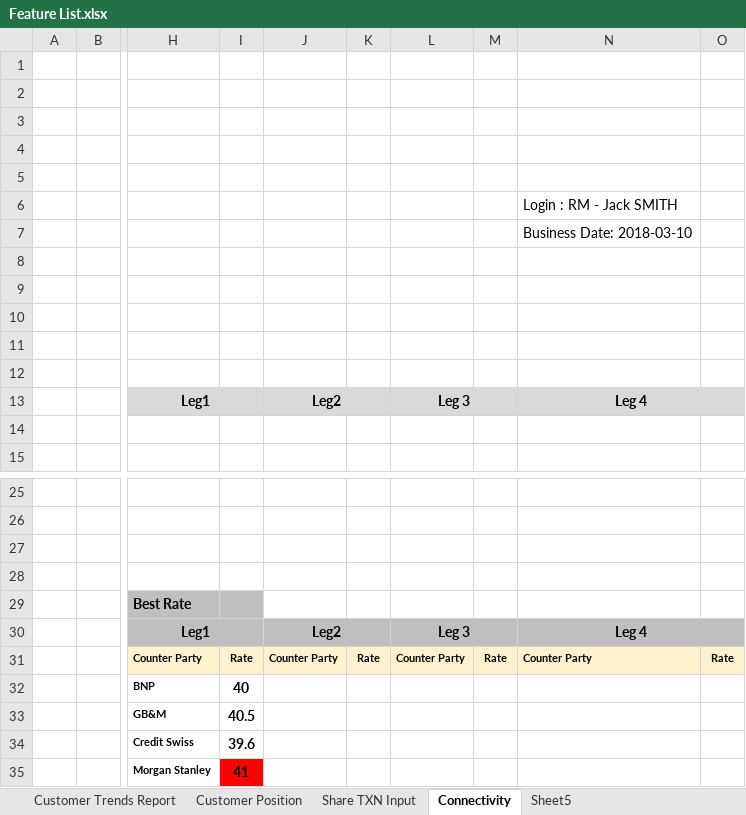
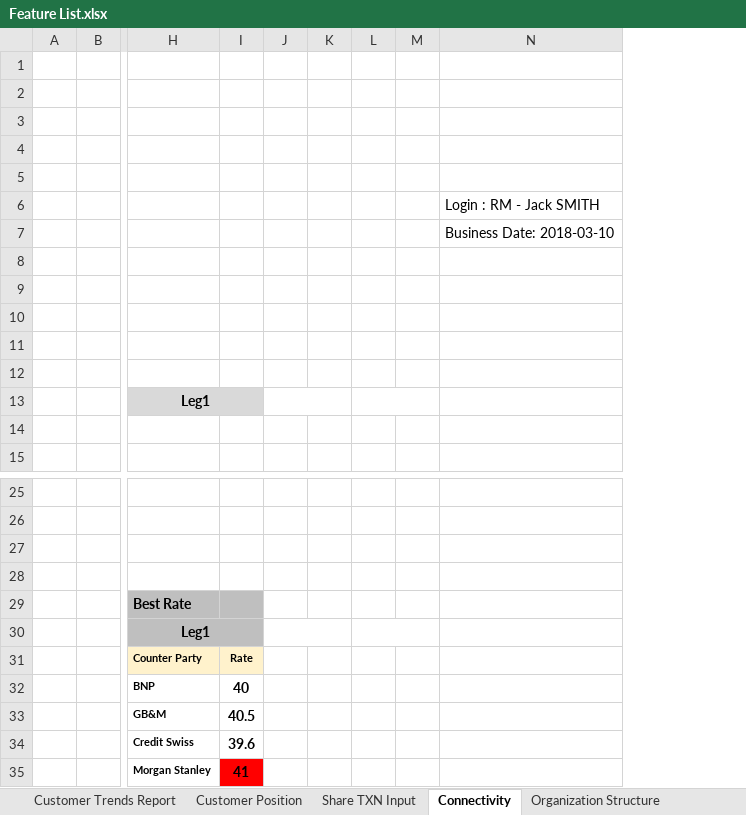
Before and after one commit to tonyhuangDemoTeam/demo, an Excel workbook: demo-design-doc/Feature List.xlsx, sheet Connectivity, drawn as a sheet; only a part is shown, gaps mark what is left out; values as stored, in another font and other column widths than the file's, no borders; charts and pictures not drawn; removed rows and columns are numbered as before the commit, all else as after; the diff names each change by its address in the sheet, - before the commit and + after, or states it on an @@ line.

```diff
--- a/demo-design-doc/Feature List.xlsx (sheet Connectivity)
+++ b/demo-design-doc/Feature List.xlsx (sheet Connectivity)
-sheet tab: Sheet5
+sheet tab: Organization Structure
-column J, row 13: Leg2; rows 30-31: Leg2 | Counter Party
-column K, row 31: Rate
-column L, row 13: Leg 3; rows 30-31: Leg 3 | Counter Party
-column M, row 31: Rate
+column J, empty
+column K, empty
+column L, empty
+column M, empty
-column O, row 31: Rate
-N13: Leg 4
+N13: (empty)
-N13 fill: #D9D9D9
+N13 fill: none
-N13:O13 merged
-N30: Leg 4
+N30: (empty)
-N30 fill: #BFBFBF
+N30 fill: none
-N30:O30 merged
-N31: Counter Party
+N31: (empty)
-N31 fill: #FFF2CC
+N31 fill: none
```
Also changed, not shown: sheet Customer Position, sheet Main, sheet Organization Structure, sheet Share TXN Input, other sheet tabs, charts or pictures.
